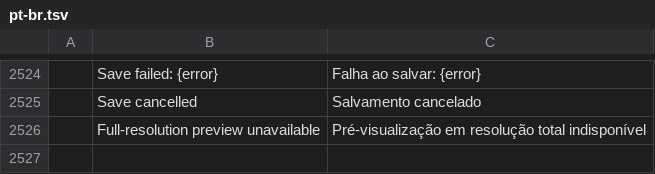
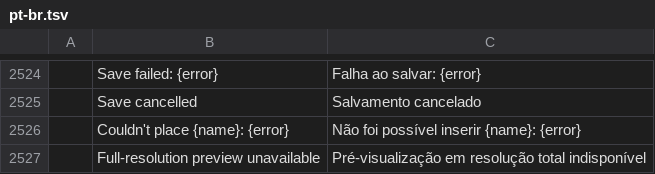
Before and after one commit to 0x6Ason/photocraft, a TSV file: crates/ui-egui/src/i18n/pt-br.tsv, drawn as a sheet; only a part is shown, gaps mark what is left out; the diff names each change by its address in the sheet, - before the commit and + after, or states it on an @@ line.

Commit message:
Drag-and-drop: place onto the canvas in Free Transform, open at a tab slot (#739)
* Drag-and-drop: place onto the canvas in Free Transform, open at a tab slot

Like Photoshop, a file dropped on the active document's canvas is placed as an
embedded smart object layer and enters Free Transform (Esc takes the place back,
Enter makes place + transform one "Place Embedded" step; several files are placed
one after another). Dropped on the tab strip, it opens with its tab at the slot
under the pointer, shown by an insertion line while dragging. Elsewhere it opens
as before.

winit 0.30 drops carry no position, so the desktop shell reads the pointer from
the OS (apps/photocraft/src/cursor.rs: AppKit, x11rb, winsafe; no unsafe).

* Drop product names from comments, translate the place error, keep move_item panic-free

- Reword the new comments that named another product ("the reference app").
- "Couldn't place {name}: {error}" is a tl! string with entries in every
  complete catalog; `failed` now takes the finished message.
- The now-public `move_item` returns None for an out-of-range index instead of
  panicking (regression test in move_document's test).

* Tab moves as a document.move command, views follow their documents, drop the windows-sys lock bump

- document.move ({document?, to}) reorders tabs for the UI, agents and scripts; tab-slot drops and
  background opens go through it.
- sync_views keeps each view and its windows with their document by DocId, so moving or closing a
  tab never hands its view to another document.
- Restore os_pipe's windows-sys 0.52 lock entry (unrelated to this change).
- cursor::client_points: Windows pixel-to-point conversion, tested across monitors with different DPIs.
- de and pt-br strings for the place error.

---------

Co-authored-by: Brandon Thomas <echelon@gmail.com>

```diff
--- a/crates/ui-egui/src/i18n/pt-br.tsv
+++ b/crates/ui-egui/src/i18n/pt-br.tsv
+row 2526:  | Couldn't place {name}: {error} | Não foi possível inserir {name}: {error}
```
Also changed, not shown: crates/ui-egui/src/i18n/de.tsv, crates/ui-egui/src/i18n/id.tsv, 27 other files.
